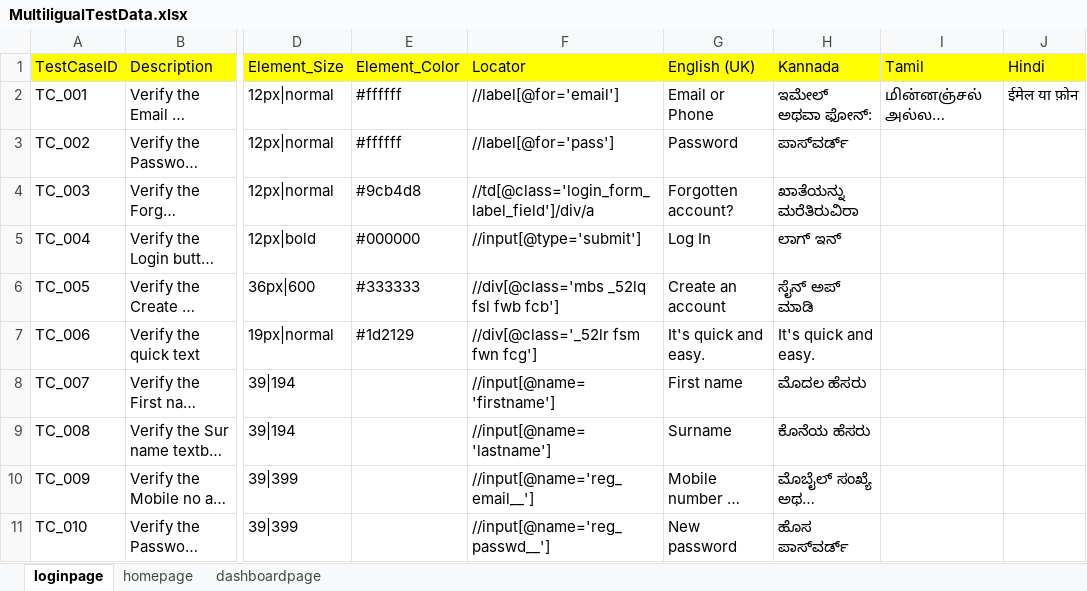
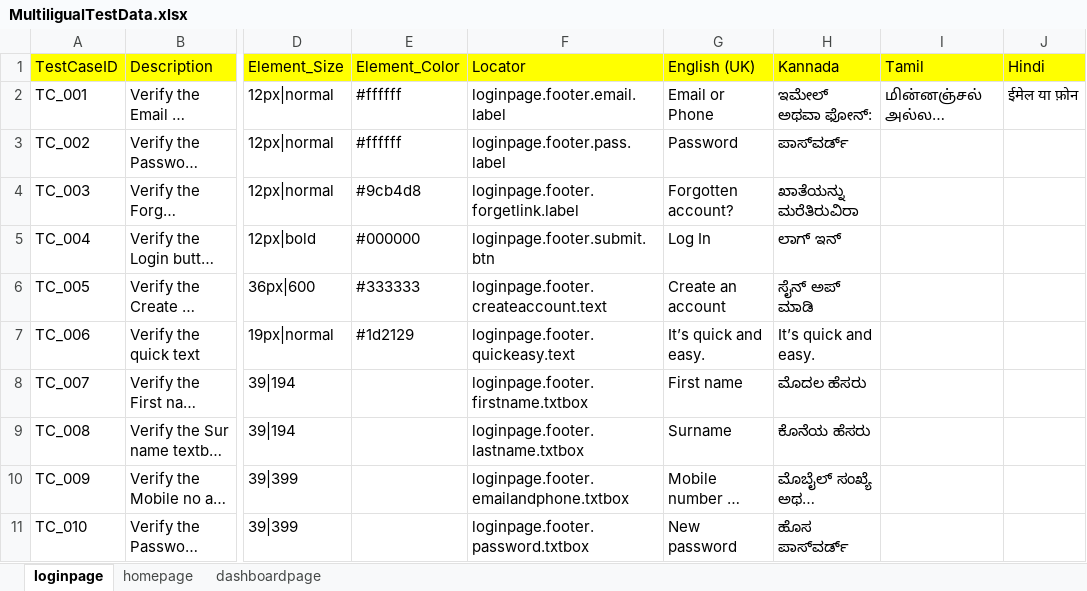
Before and after one commit to JayaKumar-MuthusamyAK/SampleWebApplicationTest, an Excel workbook: InputFiles/MultiligualTestData.xlsx, sheet loginpage, drawn as a sheet; only a part is shown, gaps mark what is left out; long unchanged cells end in …; values as stored, in another font and other column widths than the file's, no borders; the diff covers the shown part only; the diff names each change by its address in the sheet, - before the commit and + after, or states it on an @@ line.

Commit message:
Added TC_002_MultilingualTest cases

```diff
--- a/InputFiles/MultiligualTestData.xlsx (sheet loginpage)
+++ b/InputFiles/MultiligualTestData.xlsx (sheet loginpage)
-F2 (Locator): //label[@for='email']
+F2 (Locator): loginpage.footer.email.label
-F3 (Locator): //label[@for='pass']
+F3 (Locator): loginpage.footer.pass.label
-F4 (Locator): //td[@class='login_form_label_field']/div/a
+F4 (Locator): loginpage.footer.forgetlink.label
-F5 (Locator): //input[@type='submit']
+F5 (Locator): loginpage.footer.submit.btn
-F6 (Locator): //div[@class='mbs _52lq fsl fwb fcb']
+F6 (Locator): loginpage.footer.createaccount.text
-F7 (Locator): //div[@class='_52lr fsm fwn fcg']
+F7 (Locator): loginpage.footer.quickeasy.text
-G7 (English (UK)): It's quick and easy.
+G7 (English (UK)): It’s quick and easy.
-H7 (Kannada): It's quick and easy.
+H7 (Kannada): It’s quick and easy.
-F8 (Locator): //input[@name='firstname']
+F8 (Locator): loginpage.footer.firstname.txtbox
-F9 (Locator): //input[@name='lastname']
+F9 (Locator): loginpage.footer.lastname.txtbox
-F10 (Locator): //input[@name='reg_email__']
+F10 (Locator): loginpage.footer.emailandphone.txtbox
-F11 (Locator): //input[@name='reg_passwd__']
+F11 (Locator): loginpage.footer.password.txtbox
```
Also changed, not shown: 1 added row and 8 edited cells elsewhere in this sheet, 54 other files.
